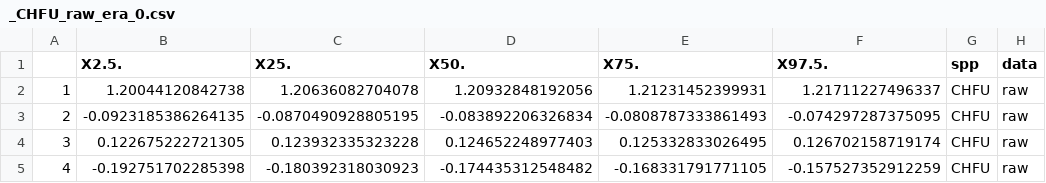
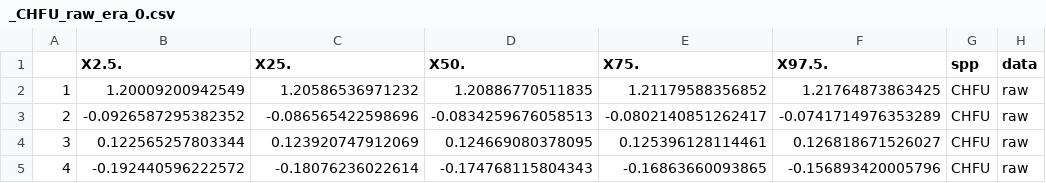
Before and after one commit to elahi/sbs_analysis, a CSV file: 3_analyse_data/bayes_output/by_species/_CHFU_raw_era_0.csv, drawn as a sheet; only a part is shown; the diff names each change by its address in the sheet, - before the commit and + after, or states it on an @@ line.

Commit message:
trial run of bayes model complete

```diff
--- a/3_analyse_data/bayes_output/by_species/_CHFU_raw_era_0.csv
+++ b/3_analyse_data/bayes_output/by_species/_CHFU_raw_era_0.csv
-B2 (X2.5.): 1.20044120842738
+B2 (X2.5.): 1.20009200942549
-C2 (X25.): 1.20636082704078
+C2 (X25.): 1.20586536971232
-D2 (X50.): 1.20932848192056
+D2 (X50.): 1.20886770511835
-E2 (X75.): 1.21231452399931
+E2 (X75.): 1.21179588356852
-F2 (X97.5.): 1.21711227496337
+F2 (X97.5.): 1.21764873863425
-B3 (X2.5.): -0.0923185386264135
+B3 (X2.5.): -0.0926587295382352
-C3 (X25.): -0.0870490928805195
+C3 (X25.): -0.086565422598696
-D3 (X50.): -0.083892206326834
+D3 (X50.): -0.0834259676058513
-E3 (X75.): -0.0808787333861493
+E3 (X75.): -0.0802140851262417
-F3 (X97.5.): -0.074297287375095
+F3 (X97.5.): -0.0741714976353289
-B4 (X2.5.): 0.122675222721305
+B4 (X2.5.): 0.122565257803344
-C4 (X25.): 0.123932335323228
+C4 (X25.): 0.123920747912069
-D4 (X50.): 0.124652248977403
+D4 (X50.): 0.124669080378095
-E4 (X75.): 0.125332833026495
+E4 (X75.): 0.125396128114461
-F4 (X97.5.): 0.126702158719174
+F4 (X97.5.): 0.126818671526027
-B5 (X2.5.): -0.192751702285398
+B5 (X2.5.): -0.192440596222572
-C5 (X25.): -0.180392318030923
+C5 (X25.): -0.18076236022614
-D5 (X50.): -0.174435312548482
+D5 (X50.): -0.174768115804343
-E5 (X75.): -0.168331791771105
+E5 (X75.): -0.16863660093865
-F5 (X97.5.): -0.157527352912259
+F5 (X97.5.): -0.156893420005796
```
Also changed, not shown: 45 other files.
